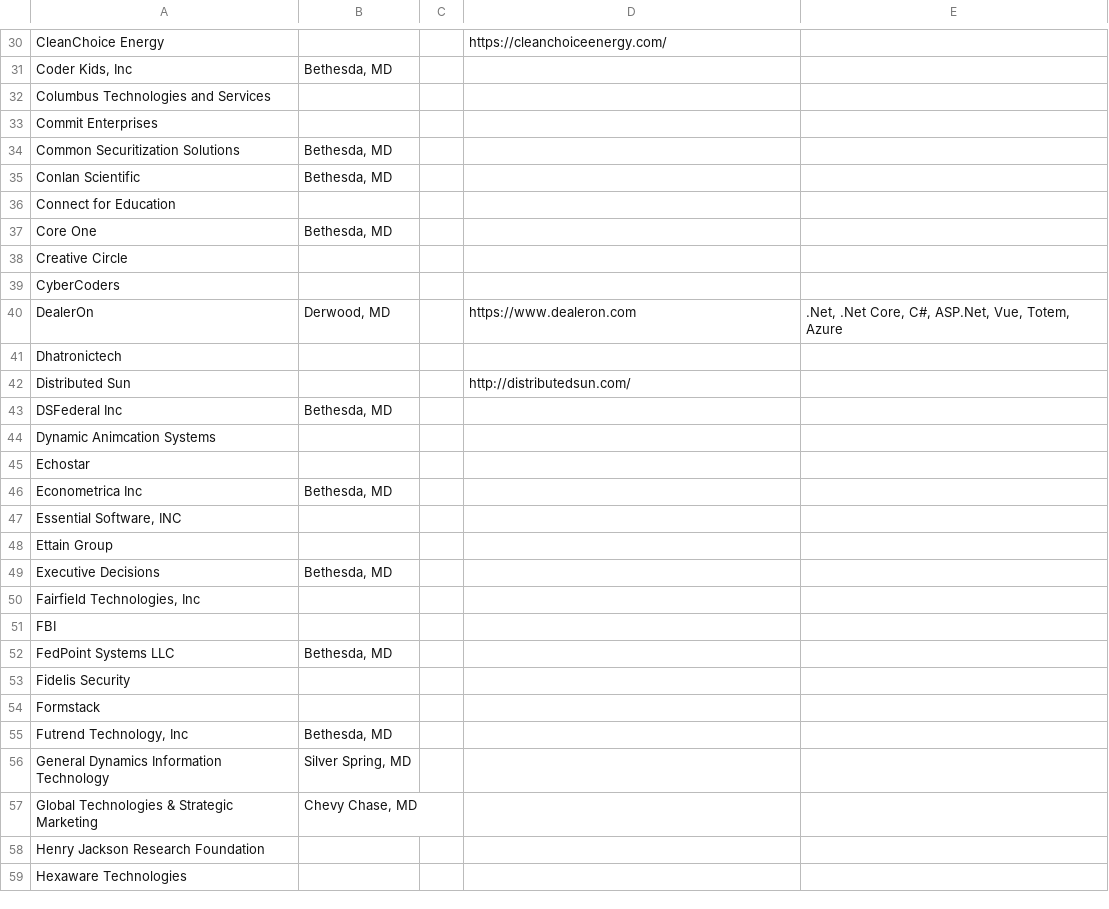
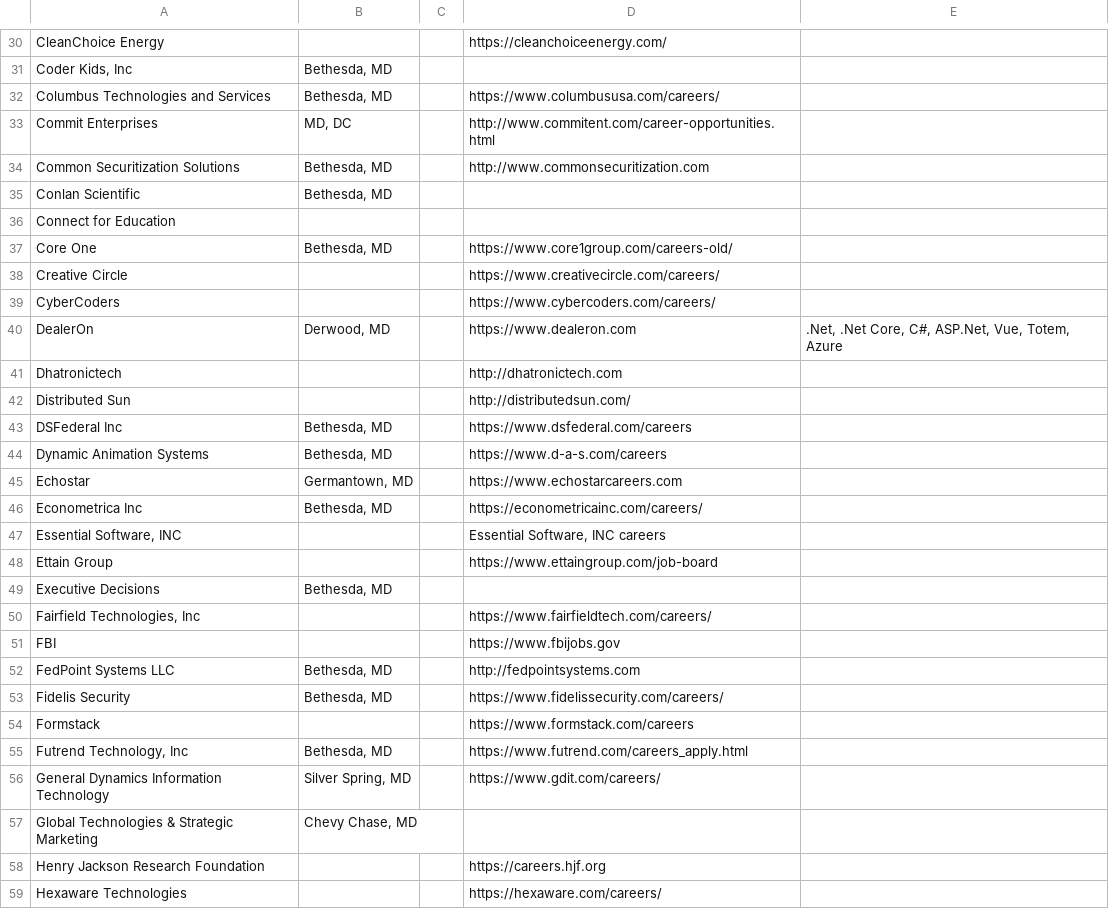
Before and after one commit to bsphair/DMV-Tech-Companies, a CSV file: companyList.csv, drawn as a sheet; only a part is shown, gaps mark what is left out; the diff covers the shown part only.

```diff
--- a/companyList.csv
+++ b/companyList.csv
@@ -31,29 +31,29 @@ CleanChoice Energy,,,https://cleanchoiceenergy.com/,
 "Coder Kids, Inc","Bethesda, MD",,,
-Columbus Technologies and Services,,,,
-Commit Enterprises,,,,
-Common Securitization Solutions,"Bethesda, MD",,,
+Columbus Technologies and Services,"Bethesda, MD",,https://www.columbususa.com/careers/,
+Commit Enterprises,"MD, DC",,http://www.commitent.com/career-opportunities.html,
+Common Securitization Solutions,"Bethesda, MD",,http://www.commonsecuritization.com,
 Conlan Scientific,"Bethesda, MD",,,
 Connect for Education,,,,
-Core One,"Bethesda, MD",,,
-Creative Circle,,,,
-CyberCoders,,,,
+Core One,"Bethesda, MD",,https://www.core1group.com/careers-old/,
+Creative Circle,,,https://www.creativecircle.com/careers/,
+CyberCoders,,,https://www.cybercoders.com/careers/,
 DealerOn,"Derwood, MD",,https://www.dealeron.com,".Net, .Net Core, C#, ASP.Net, Vue, Totem, Azure"
-Dhatronictech,,,,
+Dhatronictech,,,http://dhatronictech.com,
 Distributed Sun,,,http://distributedsun.com/,
-DSFederal Inc,"Bethesda, MD",,,
-Dynamic Animcation Systems,,,,
-Echostar,,,,
-Econometrica Inc,"Bethesda, MD",,,
-"Essential Software, INC",,,,
-Ettain Group,,,,
+DSFederal Inc,"Bethesda, MD",,https://www.dsfederal.com/careers,
+Dynamic Animation Systems,"Bethesda, MD",,https://www.d-a-s.com/careers,
+Echostar,"Germantown, MD",,https://www.echostarcareers.com,
+Econometrica Inc,"Bethesda, MD",,https://econometricainc.com/careers/,
+"Essential Software, INC",,,"Essential Software, INC careers",
+Ettain Group,,,https://www.ettaingroup.com/job-board,
 Executive Decisions,"Bethesda, MD",,,
-"Fairfield Technologies, Inc",,,,
-FBI,,,,
-FedPoint Systems LLC,"Bethesda, MD",,,
-Fidelis Security,,,,
-Formstack,,,,
-"Futrend Technology, Inc","Bethesda, MD",,,
-General Dynamics Information Technology,"Silver Spring, MD",,,
+"Fairfield Technologies, Inc",,,https://www.fairfieldtech.com/careers/,
+FBI,,,https://www.fbijobs.gov,
+FedPoint Systems LLC,"Bethesda, MD",,http://fedpointsystems.com,
+Fidelis Security,"Bethesda, MD",,https://www.fidelissecurity.com/careers/,
+Formstack,,,https://www.formstack.com/careers,
+"Futrend Technology, Inc","Bethesda, MD",,https://www.futrend.com/careers_apply.html,
+General Dynamics Information Technology,"Silver Spring, MD",,https://www.gdit.com/careers/,
 Global Technologies & Strategic Marketing,"Chevy Chase, MD",,,
-Henry Jackson Research Foundation,,,,
-Hexaware Technologies,,,,
+Henry Jackson Research Foundation,,,https://careers.hjf.org,
+Hexaware Technologies,,,https://hexaware.com/careers/,
```
Also changed, not shown: 1 added row, 3 removed rows and 96 edited cells elsewhere in this file, 1 other file.
